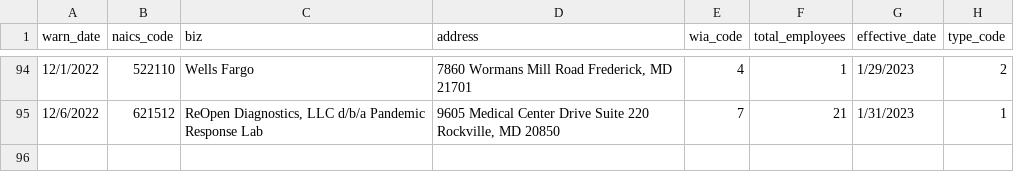
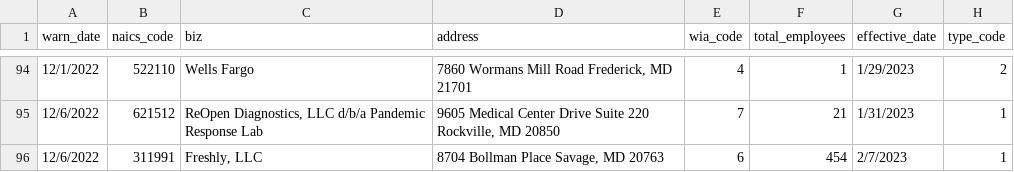
Before and after one commit to critmcdonald/my-first-github-scraper, a CSV file: warn-data.csv, drawn as a sheet; only a part is shown, gaps mark what is left out; the diff names each change by its address in the sheet, - before the commit and + after, or states it on an @@ line.

```diff
--- a/warn-data.csv
+++ b/warn-data.csv
+row 96: 12/6/2022 | 311991 | Freshly, LLC | 8704 Bollman Place Savage, MD 20763 | 6 | 454 | 2/7/2023 | 1
```
